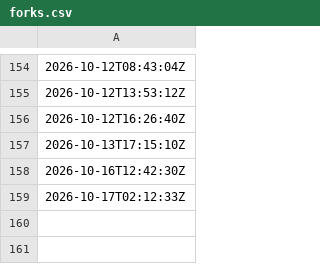
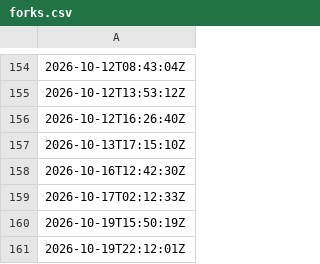
Before and after one commit to artifact-keeper/stats, a CSV file: data/artifact-keeper/forks.csv, drawn as a sheet; only a part is shown, gaps mark what is left out; the diff names each change by its address in the sheet, - before the commit and + after, or states it on an @@ line.

```diff
--- a/data/artifact-keeper/forks.csv
+++ b/data/artifact-keeper/forks.csv
+row 160: 2026-10-19T15:50:19Z
+row 161: 2026-10-19T22:12:01Z
```
Also changed, not shown: data/artifact-keeper/cf_zone_daily.csv, data/artifact-keeper/commits_weekly.csv, 32 other files.
